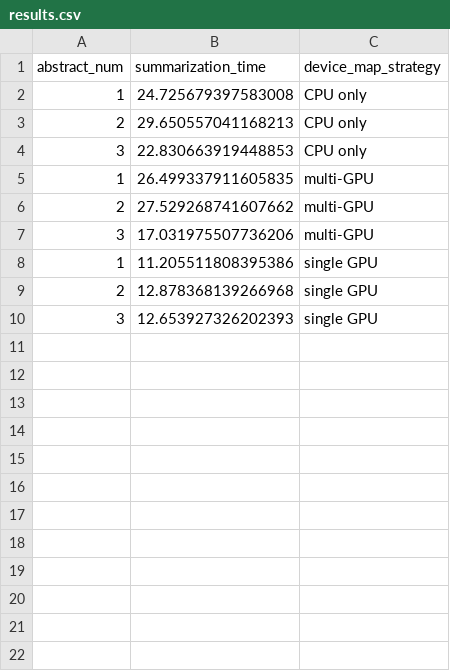
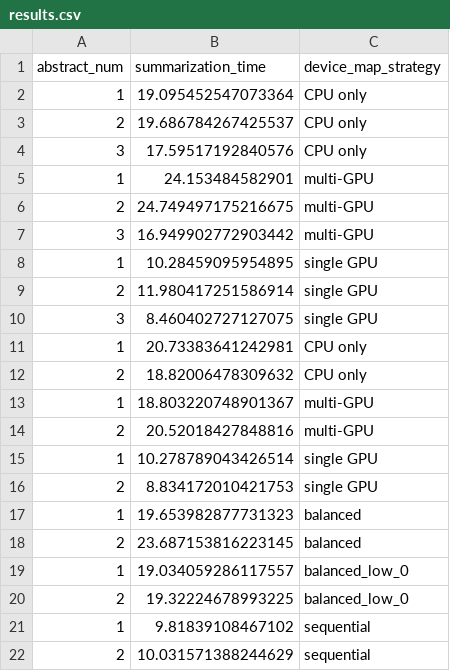
Before and after one commit to gperdrizet/PUBSUM, a CSV file: pubsum/benchmarks/huggingface_device_map/results.csv, drawn as a sheet.

Commit message:
Finished switchover to runner script for benchmarks, finished SQL insertion benchmark

```diff
--- a/pubsum/benchmarks/huggingface_device_map/results.csv
+++ b/pubsum/benchmarks/huggingface_device_map/results.csv
@@ -1,10 +1,22 @@
 abstract_num,summarization_time,device_map_strategy
-1,24.725679397583008,CPU only
-2,29.650557041168213,CPU only
-3,22.830663919448853,CPU only
-1,26.499337911605835,multi-GPU
-2,27.529268741607662,multi-GPU
-3,17.031975507736206,multi-GPU
-1,11.205511808395386,single GPU
-2,12.878368139266968,single GPU
-3,12.653927326202393,single GPU
+1,19.095452547073364,CPU only
+2,19.686784267425537,CPU only
+3,17.59517192840576,CPU only
+1,24.153484582901,multi-GPU
+2,24.749497175216675,multi-GPU
+3,16.949902772903442,multi-GPU
+1,10.28459095954895,single GPU
+2,11.980417251586914,single GPU
+3,8.460402727127075,single GPU
+1,20.73383641242981,CPU only
+2,18.82006478309632,CPU only
+1,18.803220748901367,multi-GPU
+2,20.52018427848816,multi-GPU
+1,10.278789043426514,single GPU
+2,8.834172010421753,single GPU
+1,19.653982877731323,balanced
+2,23.687153816223145,balanced
+1,19.034059286117557,balanced_low_0
+2,19.32224678993225,balanced_low_0
+1,9.81839108467102,sequential
+2,10.031571388244629,sequential
```
Also changed, not shown: 5 other files.
